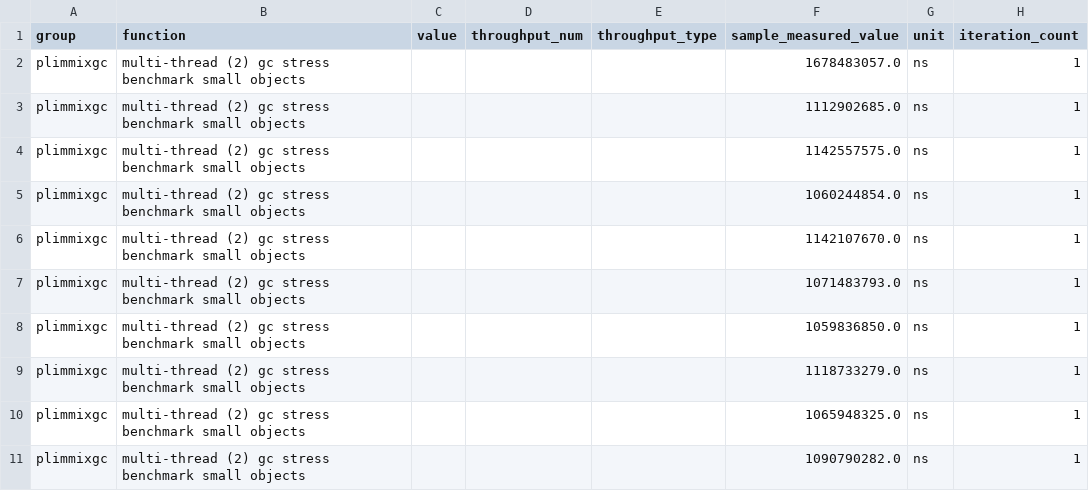
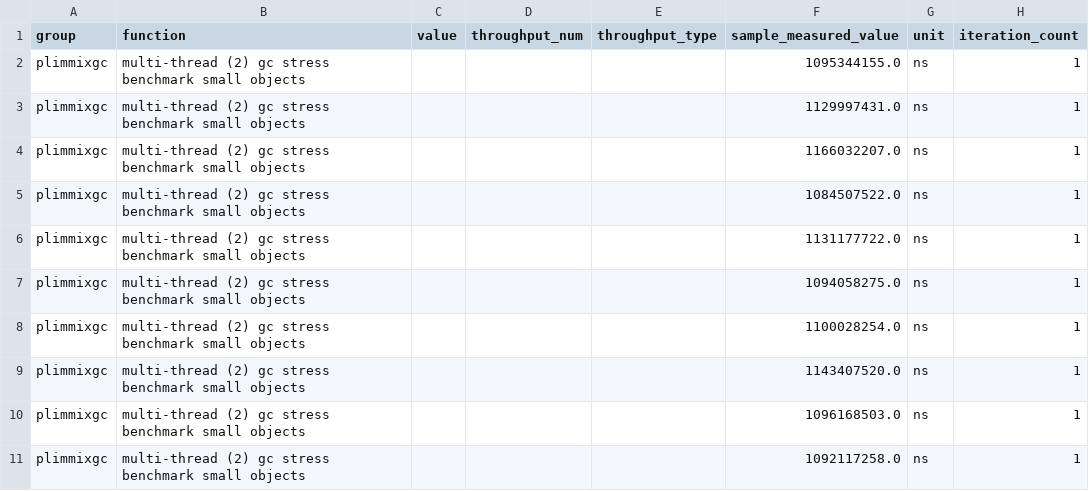
Before and after one commit to Chronostasys/bdwgcvsimmix-bench, a CSV file: plimmixgc/multi-thread (2) gc stress benchmark small objects/base/raw.csv, drawn as a sheet.

```diff
--- a/plimmixgc/multi-thread (2) gc stress benchmark small objects/base/raw.csv
+++ b/plimmixgc/multi-thread (2) gc stress benchmark small objects/base/raw.csv
@@ -1,11 +1,11 @@
 group,function,value,throughput_num,throughput_type,sample_measured_value,unit,iteration_count
-plimmixgc,multi-thread (2) gc stress benchmark small objects,,,,1678483057.0,ns,1
-plimmixgc,multi-thread (2) gc stress benchmark small objects,,,,1112902685.0,ns,1
-plimmixgc,multi-thread (2) gc stress benchmark small objects,,,,1142557575.0,ns,1
-plimmixgc,multi-thread (2) gc stress benchmark small objects,,,,1060244854.0,ns,1
-plimmixgc,multi-thread (2) gc stress benchmark small objects,,,,1142107670.0,ns,1
-plimmixgc,multi-thread (2) gc stress benchmark small objects,,,,1071483793.0,ns,1
-plimmixgc,multi-thread (2) gc stress benchmark small objects,,,,1059836850.0,ns,1
-plimmixgc,multi-thread (2) gc stress benchmark small objects,,,,1118733279.0,ns,1
-plimmixgc,multi-thread (2) gc stress benchmark small objects,,,,1065948325.0,ns,1
-plimmixgc,multi-thread (2) gc stress benchmark small objects,,,,1090790282.0,ns,1
+plimmixgc,multi-thread (2) gc stress benchmark small objects,,,,1095344155.0,ns,1
+plimmixgc,multi-thread (2) gc stress benchmark small objects,,,,1129997431.0,ns,1
+plimmixgc,multi-thread (2) gc stress benchmark small objects,,,,1166032207.0,ns,1
+plimmixgc,multi-thread (2) gc stress benchmark small objects,,,,1084507522.0,ns,1
+plimmixgc,multi-thread (2) gc stress benchmark small objects,,,,1131177722.0,ns,1
+plimmixgc,multi-thread (2) gc stress benchmark small objects,,,,1094058275.0,ns,1
+plimmixgc,multi-thread (2) gc stress benchmark small objects,,,,1100028254.0,ns,1
+plimmixgc,multi-thread (2) gc stress benchmark small objects,,,,1143407520.0,ns,1
+plimmixgc,multi-thread (2) gc stress benchmark small objects,,,,1096168503.0,ns,1
+plimmixgc,multi-thread (2) gc stress benchmark small objects,,,,1092117258.0,ns,1
```
Also changed, not shown: bdwgc/bdwgc 2 threads/base/raw.csv, bdwgc/bdwgc 2 threads/new/raw.csv, 33 other files.
